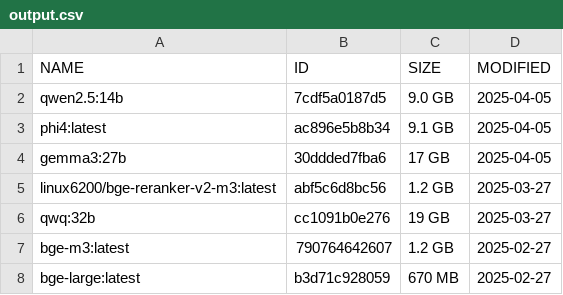
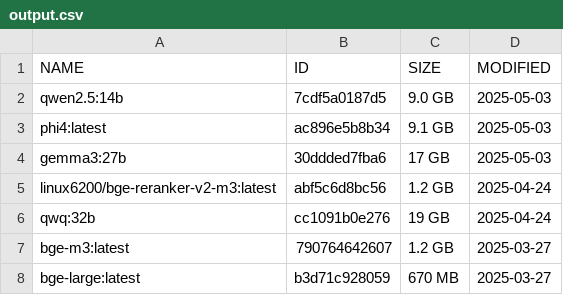
Before and after one commit to myGitToy/qmt-parser, a CSV file: output.csv, drawn as a sheet.

```diff
--- a/output.csv
+++ b/output.csv
@@ -1,8 +1,8 @@
 NAME,ID,SIZE,MODIFIED
-qwen2.5:14b,7cdf5a0187d5,9.0 GB,2025-04-05
-phi4:latest,ac896e5b8b34,9.1 GB,2025-04-05
-gemma3:27b,30ddded7fba6,17 GB,2025-04-05
-linux6200/bge-reranker-v2-m3:latest,abf5c6d8bc56,1.2 GB,2025-03-27
-qwq:32b,cc1091b0e276,19 GB,2025-03-27
-bge-m3:latest,790764642607,1.2 GB,2025-02-27
-bge-large:latest,b3d71c928059,670 MB,2025-02-27
+qwen2.5:14b,7cdf5a0187d5,9.0 GB,2025-05-03
+phi4:latest,ac896e5b8b34,9.1 GB,2025-05-03
+gemma3:27b,30ddded7fba6,17 GB,2025-05-03
+linux6200/bge-reranker-v2-m3:latest,abf5c6d8bc56,1.2 GB,2025-04-24
+qwq:32b,cc1091b0e276,19 GB,2025-04-24
+bge-m3:latest,790764642607,1.2 GB,2025-03-27
+bge-large:latest,b3d71c928059,670 MB,2025-03-27
```
Also changed, not shown: 4 other files.
